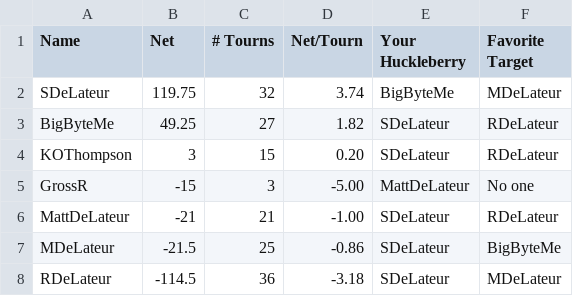
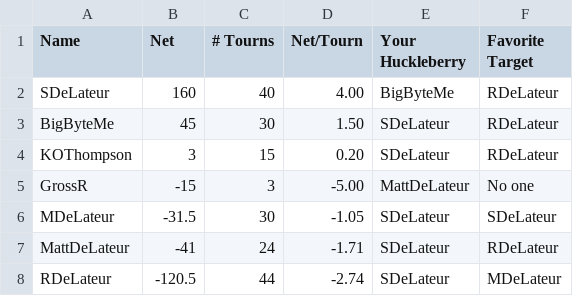
Before and after one commit to delateurj/multi_user_poker_manager, a CSV file: server/poker/resultsWithDetails.csv, drawn as a sheet.

```diff
--- a/server/poker/resultsWithDetails.csv
+++ b/server/poker/resultsWithDetails.csv
@@ -1,8 +1,8 @@
 Name,Net,# Tourns,Net/Tourn,Your Huckleberry,Favorite Target
-SDeLateur,119.75,32,3.74,BigByteMe,MDeLateur
-BigByteMe,49.25,27,1.82,SDeLateur,RDeLateur
+SDeLateur,160,40,4.00,BigByteMe,RDeLateur
+BigByteMe,45,30,1.50,SDeLateur,RDeLateur
 KOThompson,3,15,0.20,SDeLateur,RDeLateur
 GrossR,-15,3,-5.00,MattDeLateur,No one
-MattDeLateur,-21,21,-1.00,SDeLateur,RDeLateur
-MDeLateur,-21.5,25,-0.86,SDeLateur,BigByteMe
-RDeLateur,-114.5,36,-3.18,SDeLateur,MDeLateur
+MDeLateur,-31.5,30,-1.05,SDeLateur,SDeLateur
+MattDeLateur,-41,24,-1.71,SDeLateur,RDeLateur
+RDeLateur,-120.5,44,-2.74,SDeLateur,MDeLateur
```
Also changed, not shown: server/poker/results.csv, 4 other files.
